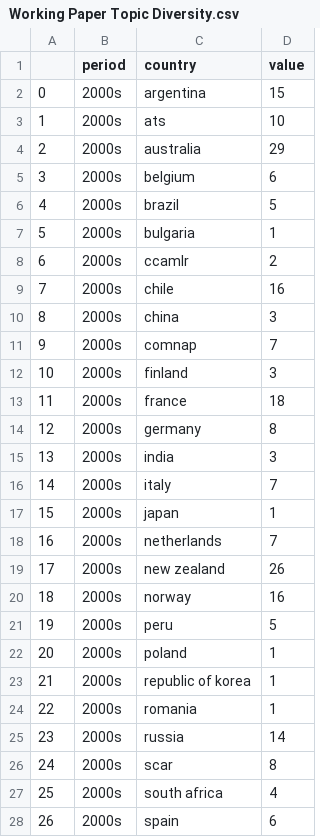
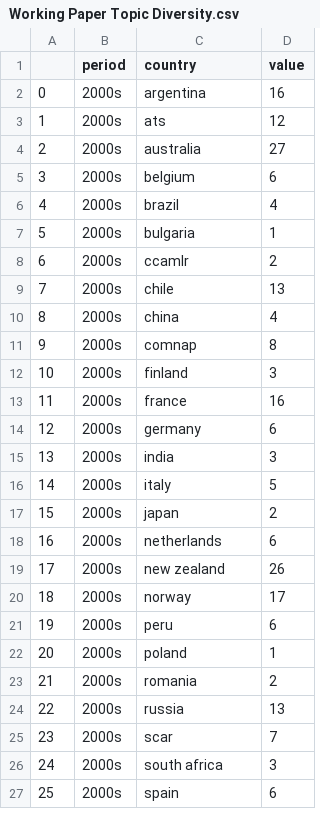
Before and after one commit to BryceStansfield/AntarcticResearch, a CSV file: data/full_figures/Working Paper Topic Diversity.csv, drawn as a sheet; only a part is shown; removed rows and columns are numbered as before the commit, all else as after; the diff covers the shown part only; the diff names each change by its address in the sheet, - before the commit and + after, or states it on an @@ line.

```diff
--- a/data/full_figures/Working Paper Topic Diversity.csv
+++ b/data/full_figures/Working Paper Topic Diversity.csv
-D2 (value): 15
+D2 (value): 16
-D3 (value): 10
+D3 (value): 12
-D4 (value): 29
+D4 (value): 27
-D6 (value): 5
+D6 (value): 4
-D9 (value): 16
+D9 (value): 13
-D10 (value): 3
+D10 (value): 4
-D11 (value): 7
+D11 (value): 8
-D13 (value): 18
+D13 (value): 16
-D14 (value): 8
+D14 (value): 6
-D16 (value): 7
+D16 (value): 5
-D17 (value): 1
+D17 (value): 2
-D18 (value): 7
+D18 (value): 6
-D20 (value): 16
+D20 (value): 17
-D21 (value): 5
+D21 (value): 6
-row 23: 21 | 2000s | republic of korea | 1
@@ column A renumbered from row 23 down @@
-D23 (value): 1
+D23 (value): 2
-D24 (value): 14
+D24 (value): 13
-D25 (value): 8
+D25 (value): 7
-D26 (value): 4
+D26 (value): 3
```
Also changed, not shown: 2 removed rows and 45 edited cells elsewhere in this file, data/full_figures/Working Paper Idea Introduction.csv, data/ladder_results.csv, 8 other files.
